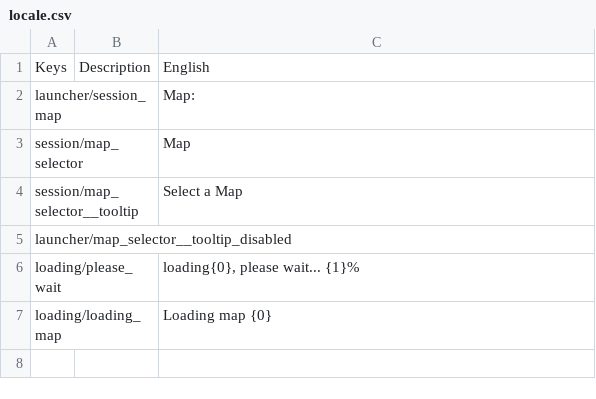
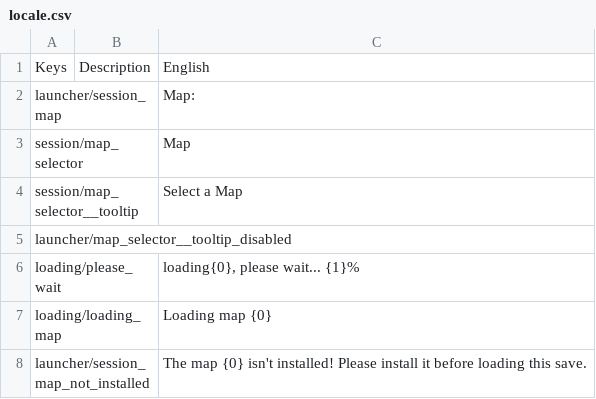
Before and after one commit to Insprill/dv-mapify, a CSV file: locale.csv, drawn as a sheet; the diff names each change by its address in the sheet, - before the commit and + after, or states it on an @@ line.

Commit message:
Don't allow loading saves with maps that aren't installed

```diff
--- a/locale.csv
+++ b/locale.csv
+row 8: launcher/session_map_not_installed |  | The map {0} isn't installed! Please install it before loading this save.
```
Also changed, not shown: 3 other files.
